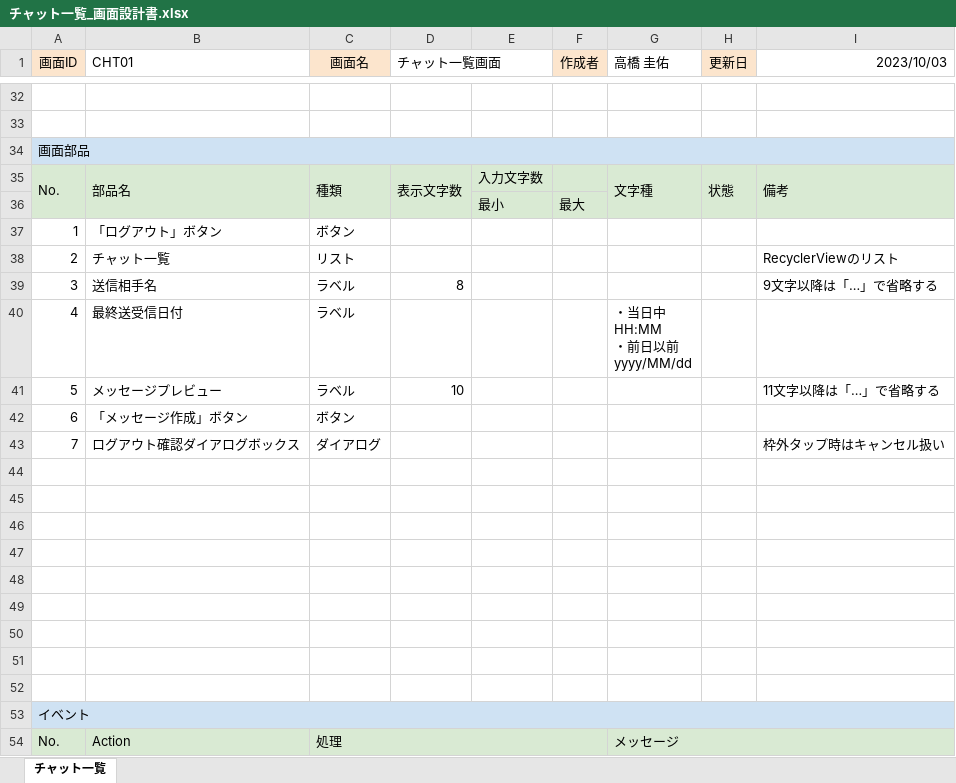
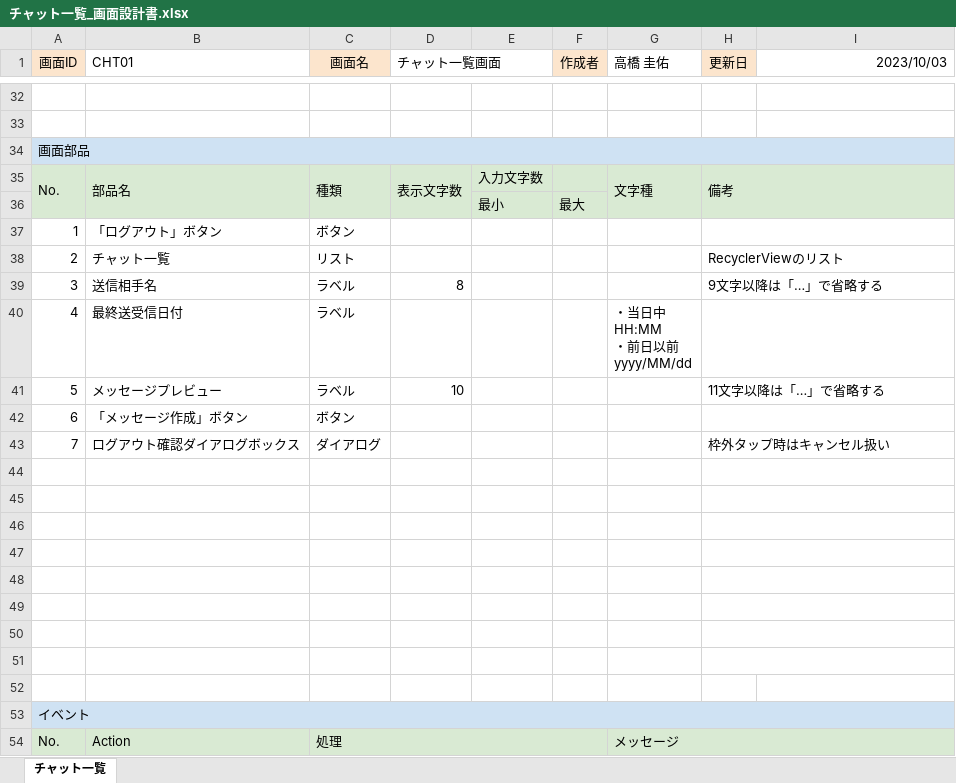
Before and after one commit to takahashi-github/TunagAppCloneDocuments, an Excel workbook: 設計書/画面設計書/チャット一覧_画面設計書.xlsx, sheet チャット一覧, drawn as a sheet; only a part is shown, gaps mark what is left out; values as stored, in another font and other column widths than the file's, no borders; charts and pictures not drawn; the diff names each change by its address in the sheet, - before the commit and + after, or states it on an @@ line.

Commit message:
画面設計書作成（メンバー選択、メッセージ）

```diff
--- a/設計書/画面設計書/チャット一覧_画面設計書.xlsx (sheet チャット一覧)
+++ b/設計書/画面設計書/チャット一覧_画面設計書.xlsx (sheet チャット一覧)
-H35 (更新日): 状態
+H35 (更新日): 備考
-H35:H36 merged
+H35:I36 merged
-I35 (2023/10/03): 備考
+I35 (2023/10/03): (empty)
-I35:I36 merged
+H37:I37 merged
-H38 (更新日): (empty)
+H38 (更新日): RecyclerViewのリスト
+H38:I38 merged
-I38 (2023/10/03): RecyclerViewのリスト
+I38 (2023/10/03): (empty)
-H39 (更新日): (empty)
+H39 (更新日): 9文字以降は「…」で省略する
+H39:I39 merged
-I39 (2023/10/03): 9文字以降は「…」で省略する
+I39 (2023/10/03): (empty)
+H40:I40 merged
-H41 (更新日): (empty)
+H41 (更新日): 11文字以降は「…」で省略する
+H41:I41 merged
-I41 (2023/10/03): 11文字以降は「…」で省略する
+I41 (2023/10/03): (empty)
+H42:I42 merged
-H43 (更新日): (empty)
+H43 (更新日): 枠外タップ時はキャンセル扱い
+H43:I43 merged
-I43 (2023/10/03): 枠外タップ時はキャンセル扱い
+I43 (2023/10/03): (empty)
+H44:I44 merged
+H45:I45 merged
+H46:I46 merged
+H47:I47 merged
+H48:I48 merged
+H49:I49 merged
+H50:I50 merged
+H51:I51 merged
```
Also changed, not shown: 設計書/画面設計書/【ひな形】画面設計書.xlsx, 5 other files.
